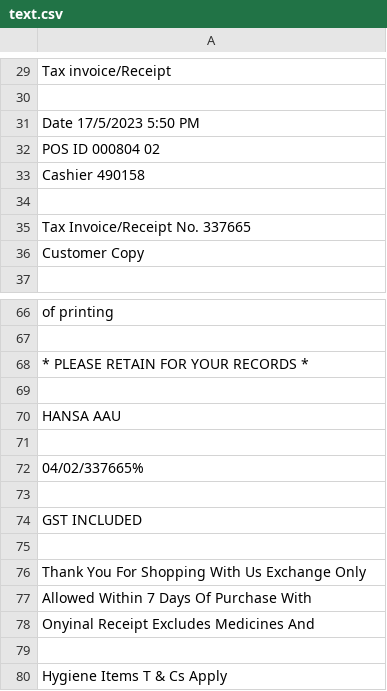
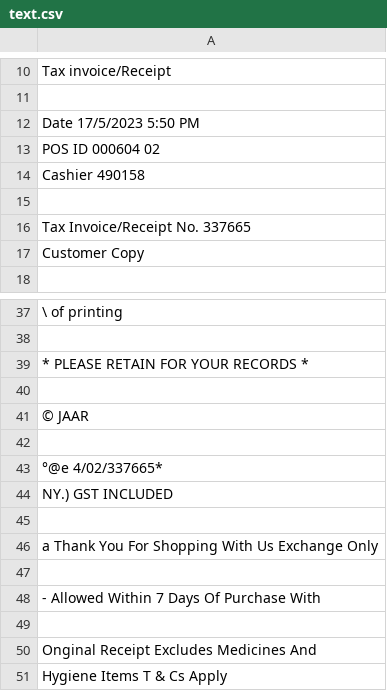
Before and after one commit to jamz903/fareshare, a CSV file: backend/ocr/model/text.csv, drawn as a sheet; only a part is shown, gaps mark what is left out; removed rows and columns are numbered as before the commit, all else as after; the diff covers the shown part only; the diff names each change by its address in the sheet, - before the commit and + after, or states it on an @@ line.

```diff
--- a/backend/ocr/model/text.csv
+++ b/backend/ocr/model/text.csv
-A13: POS ID 000804 02
+A13: POS ID 000604 02
-A37: of printing
+A37: \ of printing
-A41: HANSA AAU
+A41: © JAAR
-A43: 04/02/337665%
+A43: °@e 4/02/337665*
+row 44: NY.) GST INCLUDED
-A46: GST INCLUDED
+A46: a Thank You For Shopping With Us Exchange Only
-A48: Thank You For Shopping With Us Exchange Only
+A48: - Allowed Within 7 Days Of Purchase With
-row 77: Allowed Within 7 Days Of Purchase With
-row 78: Onyinal Receipt Excludes Medicines And
+row 50: Onginal Receipt Excludes Medicines And
```
Also changed, not shown: 29 removed rows and 20 edited cells elsewhere in this file, 11 other files.
